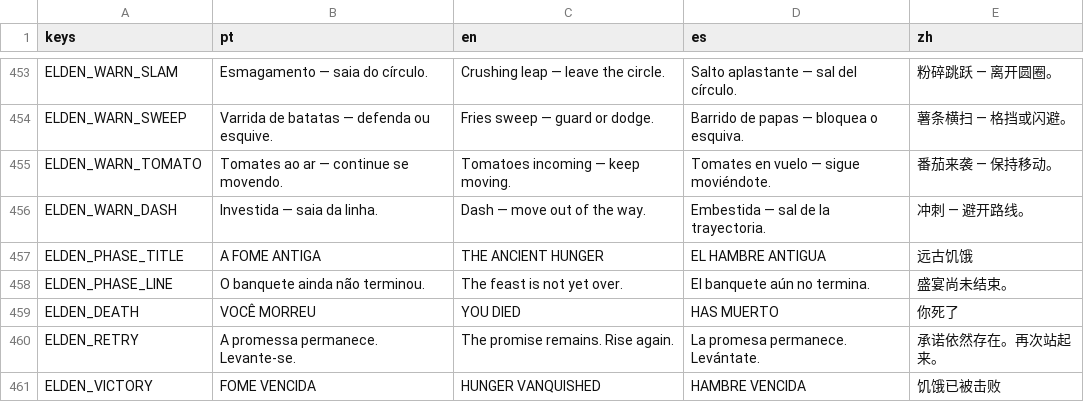
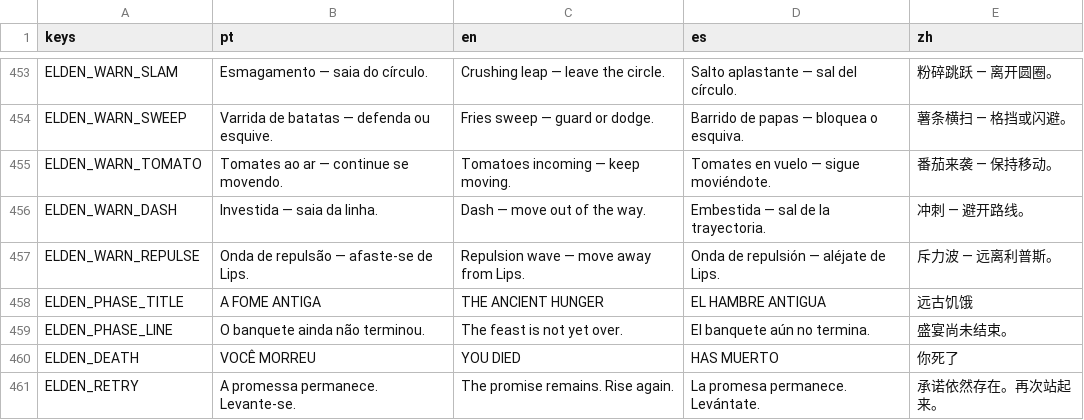
Before and after one commit to hileydson/As-Aventuras-de-Maycon-O-Resgate-do-Cabelo, a CSV file: translations/game_text.csv, drawn as a sheet; only a part is shown, gaps mark what is left out; the shorter side is filled out with more unchanged rows.

```diff
--- a/translations/game_text.csv
+++ b/translations/game_text.csv
@@ -488,2 +488,3 @@ ELDEN_WARN_TOMATO,Tomates ao ar — continue se movendo.,Tomatoes incoming — k
 ELDEN_WARN_DASH,Investida — saia da linha.,Dash — move out of the way.,Embestida — sal de la trayectoria.,冲刺 — 避开路线。
+ELDEN_WARN_REPULSE,Onda de repulsão — afaste-se de Lips.,Repulsion wave — move away from Lips.,Onda de repulsión — aléjate de Lips.,斥力波 — 远离利普斯。
 ELDEN_PHASE_TITLE,A FOME ANTIGA,THE ANCIENT HUNGER,EL HAMBRE ANTIGUA,远古饥饿
```
Also changed, not shown: 18 other files.
